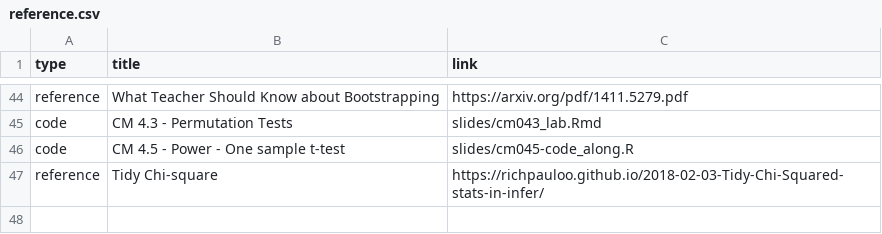
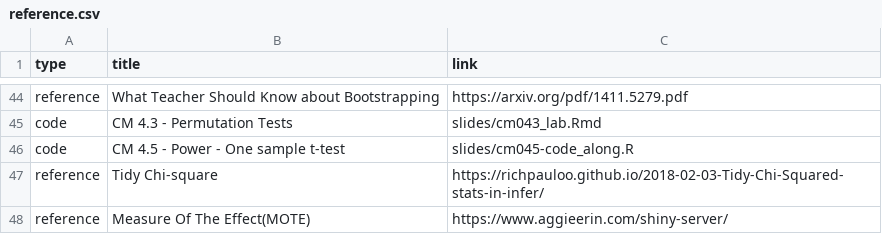
Before and after one commit to rebeccal/ohsu-math630, a CSV file: reference.csv, drawn as a sheet; only a part is shown, gaps mark what is left out; the diff names each change by its address in the sheet, - before the commit and + after, or states it on an @@ line.

Commit message:
MOTE

```diff
--- a/reference.csv
+++ b/reference.csv
+row 48: reference | Measure Of The Effect(MOTE) | https://www.aggieerin.com/shiny-server/
```
Also changed, not shown: 1 other file.
